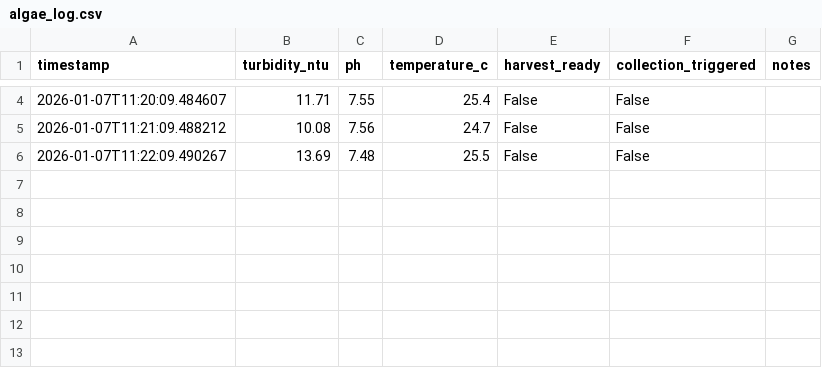
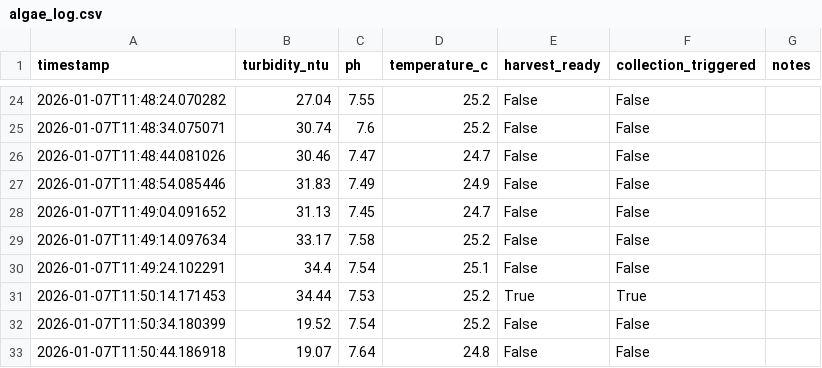
Before and after one commit to lab-Kason/algae_box, a CSV file: data/algae_log.csv, drawn as a sheet; only a part is shown, gaps mark what is left out; the diff covers the shown part only.

```diff
--- a/data/algae_log.csv
+++ b/data/algae_log.csv
@@ -4,3 +24,10 @@ timestamp,turbidity_ntu,ph,temperature_c,harvest_ready,collection_triggered,note
-2026-01-07T11:20:09.484607,11.71,7.55,25.4,False,False,
-2026-01-07T11:21:09.488212,10.08,7.56,24.7,False,False,
-2026-01-07T11:22:09.490267,13.69,7.48,25.5,False,False,
+2026-01-07T11:48:24.070282,27.04,7.55,25.2,False,False,
+2026-01-07T11:48:34.075071,30.74,7.6,25.2,False,False,
+2026-01-07T11:48:44.081026,30.46,7.47,24.7,False,False,
+2026-01-07T11:48:54.085446,31.83,7.49,24.9,False,False,
+2026-01-07T11:49:04.091652,31.13,7.45,24.7,False,False,
+2026-01-07T11:49:14.097634,33.17,7.58,25.2,False,False,
+2026-01-07T11:49:24.102291,34.4,7.54,25.1,False,False,
+2026-01-07T11:50:14.171453,34.44,7.53,25.2,True,True,
+2026-01-07T11:50:34.180399,19.52,7.54,25.2,False,False,
+2026-01-07T11:50:44.186918,19.07,7.64,24.8,False,False,
```
Also changed, not shown: 21 added rows, 1 removed row and 3 edited cells elsewhere in this file, 4 other files.
